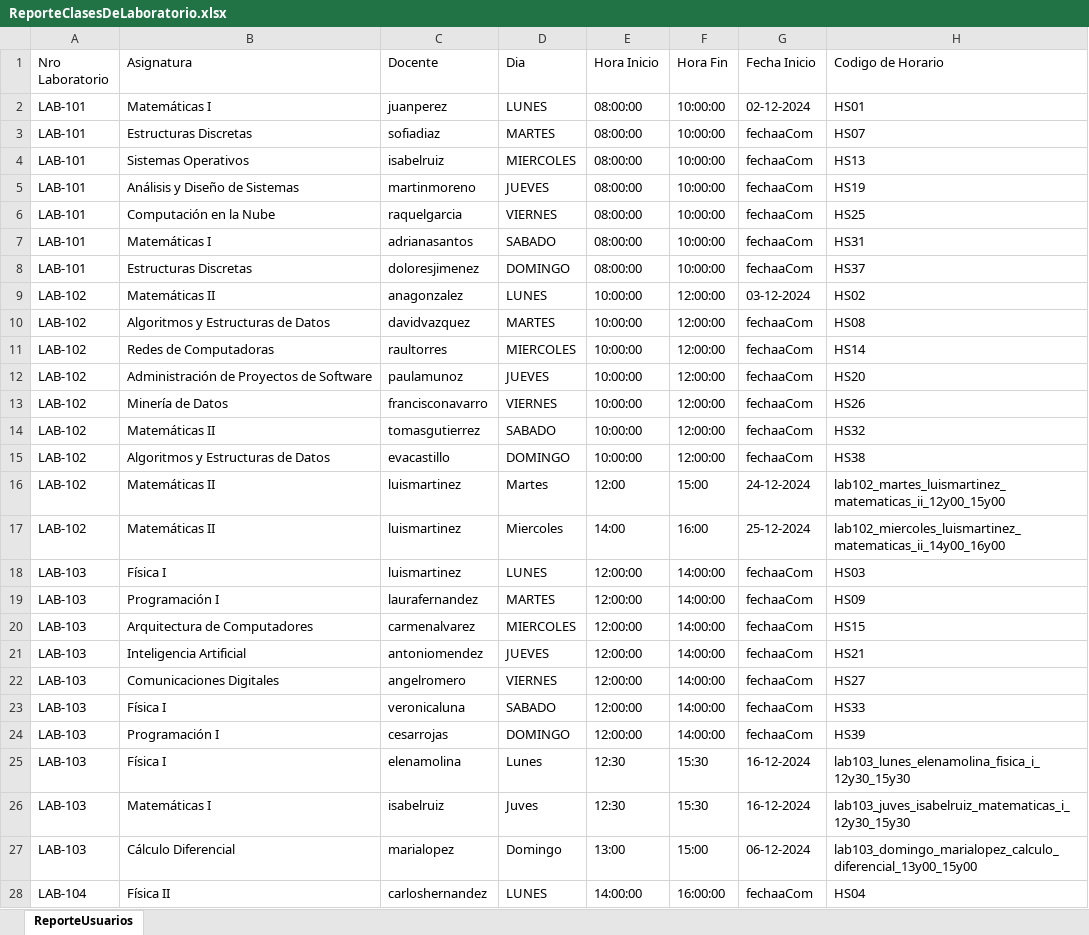
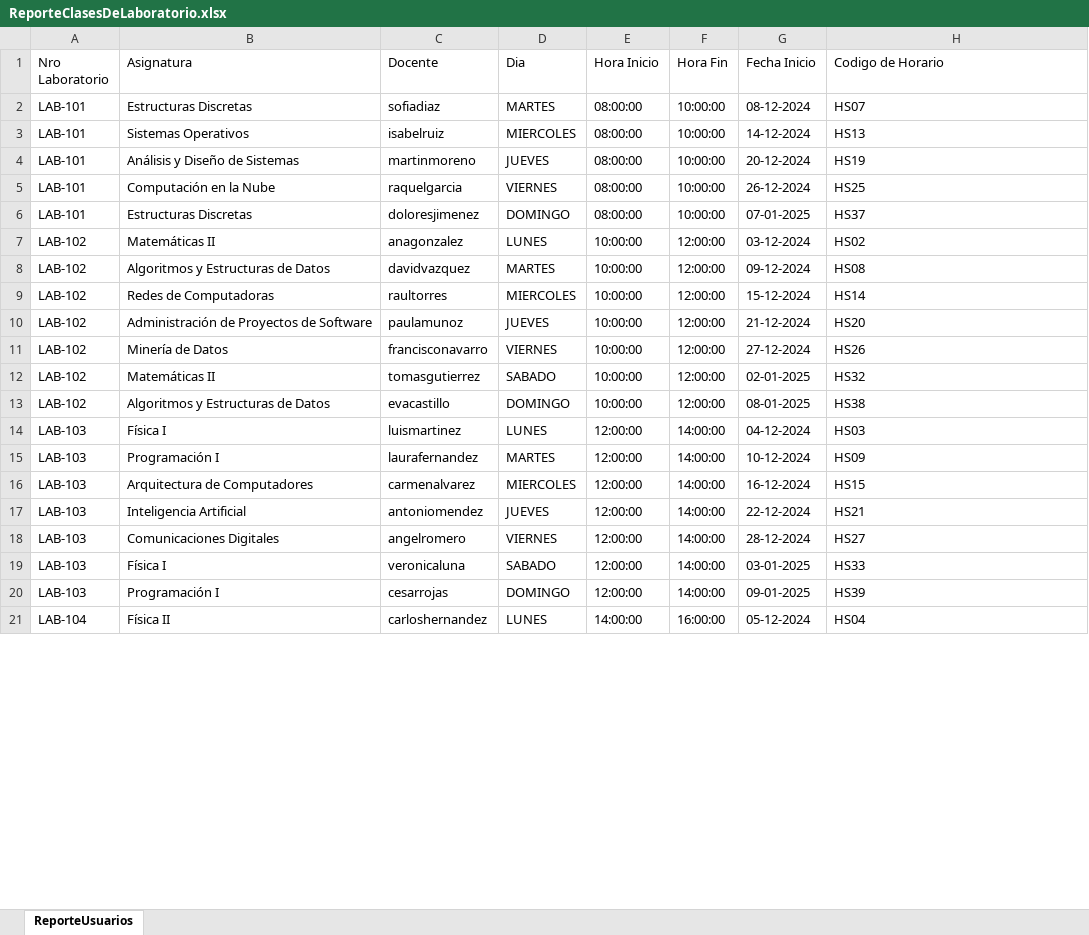
Before and after one commit to cotanol/ProyectoAsistenciaUNFV, an Excel workbook: ProyectoAsistencia/ReporteClasesDeLaboratorio.xlsx, sheet ReporteUsuarios, drawn as a sheet; only a part is shown; values as stored, in another font and other column widths than the file's, no borders; removed rows and columns are numbered as before the commit, all else as after; the diff covers the shown part only; the diff names each change by its address in the sheet, - before the commit and + after, or states it on an @@ line.

Commit message:
Asistencias

```diff
--- a/ProyectoAsistencia/ReporteClasesDeLaboratorio.xlsx (sheet ReporteUsuarios)
+++ b/ProyectoAsistencia/ReporteClasesDeLaboratorio.xlsx (sheet ReporteUsuarios)
-row 2: LAB-101 | Matemáticas I | juanperez | LUNES | 08:00:00 | 10:00:00 | 02-12-2024 | HS01
-G2 (Fecha Inicio): fechaaCom
+G2 (Fecha Inicio): 08-12-2024
-G3 (Fecha Inicio): fechaaCom
+G3 (Fecha Inicio): 14-12-2024
-G4 (Fecha Inicio): fechaaCom
+G4 (Fecha Inicio): 20-12-2024
-G5 (Fecha Inicio): fechaaCom
+G5 (Fecha Inicio): 26-12-2024
-row 7: LAB-101 | Matemáticas I | adrianasantos | SABADO | 08:00:00 | 10:00:00 | fechaaCom | HS31
-G6 (Fecha Inicio): fechaaCom
+G6 (Fecha Inicio): 07-01-2025
-G8 (Fecha Inicio): fechaaCom
+G8 (Fecha Inicio): 09-12-2024
-G9 (Fecha Inicio): fechaaCom
+G9 (Fecha Inicio): 15-12-2024
-G10 (Fecha Inicio): fechaaCom
+G10 (Fecha Inicio): 21-12-2024
-G11 (Fecha Inicio): fechaaCom
+G11 (Fecha Inicio): 27-12-2024
-G12 (Fecha Inicio): fechaaCom
+G12 (Fecha Inicio): 02-01-2025
-G13 (Fecha Inicio): fechaaCom
+G13 (Fecha Inicio): 08-01-2025
-row 16: LAB-102 | Matemáticas II | luismartinez | Martes | 12:00 | 15:00 | 24-12-2024 | lab102_martes_luismartinez_matematicas_ii_12y00_15y00
-row 17: LAB-102 | Matemáticas II | luismartinez | Miercoles | 14:00 | 16:00 | 25-12-2024 | lab102_miercoles_luismartinez_matematicas_ii_14y00_16y00
-G14 (Fecha Inicio): fechaaCom
+G14 (Fecha Inicio): 04-12-2024
-G15 (Fecha Inicio): fechaaCom
+G15 (Fecha Inicio): 10-12-2024
-G16 (Fecha Inicio): fechaaCom
+G16 (Fecha Inicio): 16-12-2024
-G17 (Fecha Inicio): fechaaCom
+G17 (Fecha Inicio): 22-12-2024
-G18 (Fecha Inicio): fechaaCom
+G18 (Fecha Inicio): 28-12-2024
-G19 (Fecha Inicio): fechaaCom
+G19 (Fecha Inicio): 03-01-2025
-G20 (Fecha Inicio): fechaaCom
+G20 (Fecha Inicio): 09-01-2025
-row 25: LAB-103 | Física I | elenamolina | Lunes | 12:30 | 15:30 | 16-12-2024 | lab103_lunes_elenamolina_fisica_i_12y30_15y30
-row 26: LAB-103 | Matemáticas I | isabelruiz | Juves | 12:30 | 15:30 | 16-12-2024 | lab103_juves_isabelruiz_matematicas_i_12y30_15y30
-row 27: LAB-103 | Cálculo Diferencial | marialopez | Domingo | 13:00 | 15:00 | 06-12-2024 | lab103_domingo_marialopez_calculo_diferencial_13y00_15y00
-G21 (Fecha Inicio): fechaaCom
+G21 (Fecha Inicio): 05-12-2024
```
Also changed, not shown: 5 removed rows and 16 edited cells elsewhere in this sheet, 5 other files.
